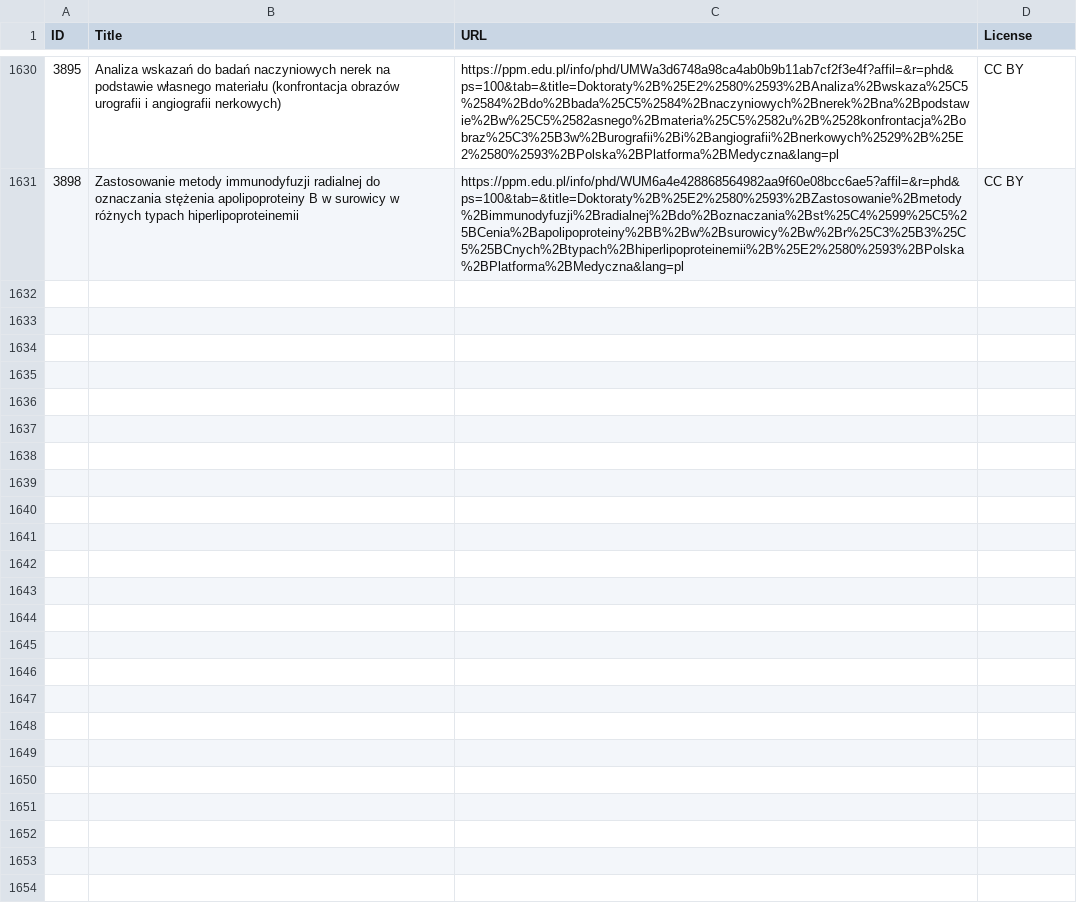
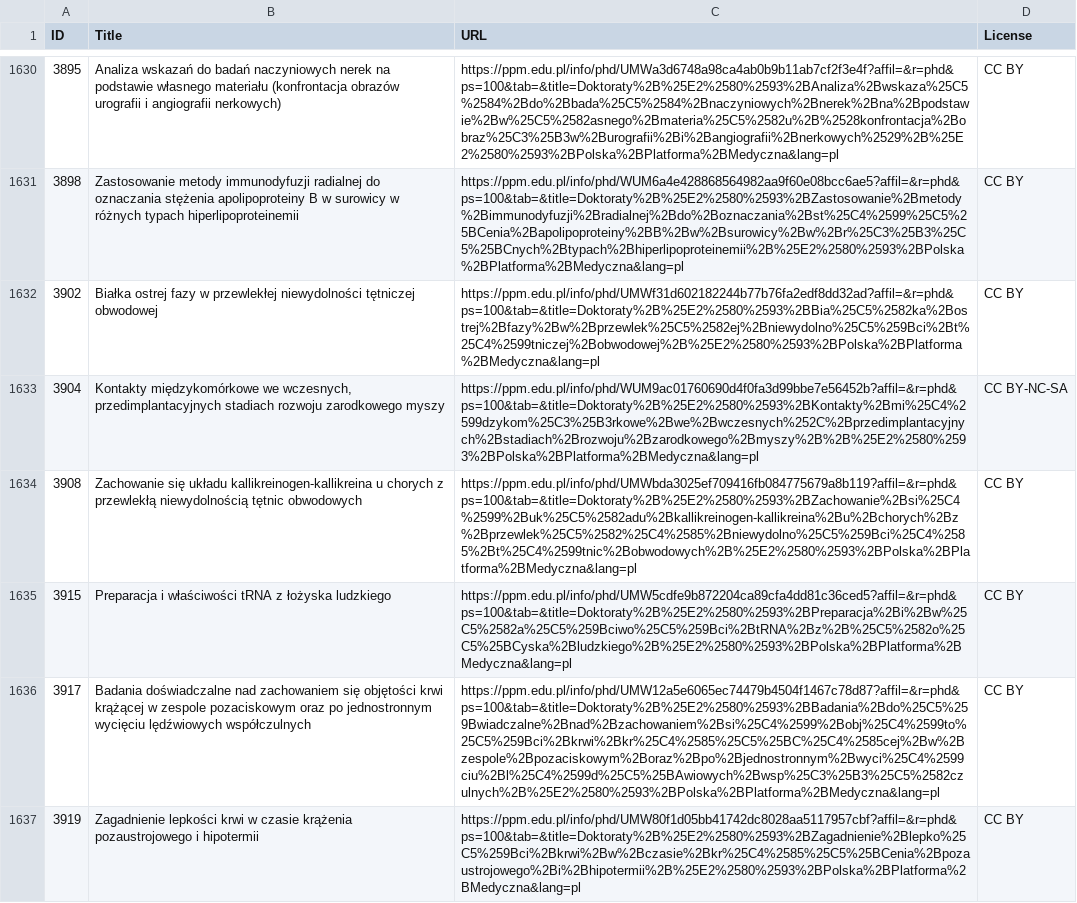
Before and after one commit to mikibak/polish-medical-thesis-scraper, a CSV file: scraper/doctorates_metadata.csv, drawn as a sheet; only a part is shown, gaps mark what is left out; the diff names each change by its address in the sheet, - before the commit and + after, or states it on an @@ line.

```diff
--- a/scraper/doctorates_metadata.csv
+++ b/scraper/doctorates_metadata.csv
+row 1632: 3902 | Białka ostrej fazy w przewlekłej niewydolności tętniczej obwodowej | https://ppm.edu.pl/info/phd/UMWf31d602182244b77b76fa2edf8dd32ad?affil=&r=phd&ps=100&tab=&title=Doktoraty%2B%25E2%2580%2593%2BBia%25C5%2582ka%2Bostrej%2Bfazy%2Bw%2Bprzewlek%25C5%2582ej%2Bniewydolno%25C5%259Bci%2Bt%25C4%2599tniczej%2Bobwodowej%2B%25E2%2580%2593%2BPolska%2BPlatforma%2BMedyczna&lang=pl | CC BY
+row 1633: 3904 | Kontakty międzykomórkowe we wczesnych, przedimplantacyjnych stadiach rozwoju zarodkowego myszy | https://ppm.edu.pl/info/phd/WUM9ac01760690d4f0fa3d99bbe7e56452b?affil=&r=phd&ps=100&tab=&title=Doktoraty%2B%25E2%2580%2593%2BKontakty%2Bmi%25C4%2599dzykom%25C3%25B3rkowe%2Bwe%2Bwczesnych%252C%2Bprzedimplantacyjnych%2Bstadiach%2Brozwoju%2Bzarodkowego%2Bmyszy%2B%2B%25E2%2580%2593%2BPolska%2BPlatforma%2BMedyczna&lang=pl | CC BY-NC-SA
+row 1634: 3908 | Zachowanie się układu kallikreinogen-kallikreina u chorych z przewlekłą niewydolnością tętnic obwodowych | https://ppm.edu.pl/info/phd/UMWbda3025ef709416fb084775679a8b119?affil=&r=phd&ps=100&tab=&title=Doktoraty%2B%25E2%2580%2593%2BZachowanie%2Bsi%25C4%2599%2Buk%25C5%2582adu%2Bkallikreinogen-kallikreina%2Bu%2Bchorych%2Bz%2Bprzewlek%25C5%2582%25C4%2585%2Bniewydolno%25C5%259Bci%25C4%2585%2Bt%25C4%2599tnic%2Bobwodowych%2B%25E2%2580%2593%2BPolska%2BPlatforma%2BMedyczna&lang=pl | CC BY
+row 1635: 3915 | Preparacja i właściwości tRNA z łożyska ludzkiego | https://ppm.edu.pl/info/phd/UMW5cdfe9b872204ca89cfa4dd81c36ced5?affil=&r=phd&ps=100&tab=&title=Doktoraty%2B%25E2%2580%2593%2BPreparacja%2Bi%2Bw%25C5%2582a%25C5%259Bciwo%25C5%259Bci%2BtRNA%2Bz%2B%25C5%2582o%25C5%25BCyska%2Bludzkiego%2B%25E2%2580%2593%2BPolska%2BPlatforma%2BMedyczna&lang=pl | CC BY
+row 1636: 3917 | Badania doświadczalne nad zachowaniem się objętości krwi krążącej w zespole pozaciskowym oraz po jednostronnym wycięciu lędźwiowych współczulnych | https://ppm.edu.pl/info/phd/UMW12a5e6065ec74479b4504f1467c78d87?affil=&r=phd&ps=100&tab=&title=Doktoraty%2B%25E2%2580%2593%2BBadania%2Bdo%25C5%259Bwiadczalne%2Bnad%2Bzachowaniem%2Bsi%25C4%2599%2Bobj%25C4%2599to%25C5%259Bci%2Bkrwi%2Bkr%25C4%2585%25C5%25BC%25C4%2585cej%2Bw%2Bzespole%2Bpozaciskowym%2Boraz%2Bpo%2Bjednostronnym%2Bwyci%25C4%2599ciu%2Bl%25C4%2599d%25C5%25BAwiowych%2Bwsp%25C3%25B3%25C5%2582czulnych%2B%25E2%2580%2593%2BPolska%2BPlatforma%2BMedyczna&lang=pl | CC BY
+row 1637: 3919 | Zagadnienie lepkości krwi w czasie krążenia pozaustrojowego i hipotermii | https://ppm.edu.pl/info/phd/UMW80f1d05bb41742dc8028aa5117957cbf?affil=&r=phd&ps=100&tab=&title=Doktoraty%2B%25E2%2580%2593%2BZagadnienie%2Blepko%25C5%259Bci%2Bkrwi%2Bw%2Bczasie%2Bkr%25C4%2585%25C5%25BCenia%2Bpozaustrojowego%2Bi%2Bhipotermii%2B%25E2%2580%2593%2BPolska%2BPlatforma%2BMedyczna&lang=pl | CC BY
```
Also changed, not shown: 1 other file.
